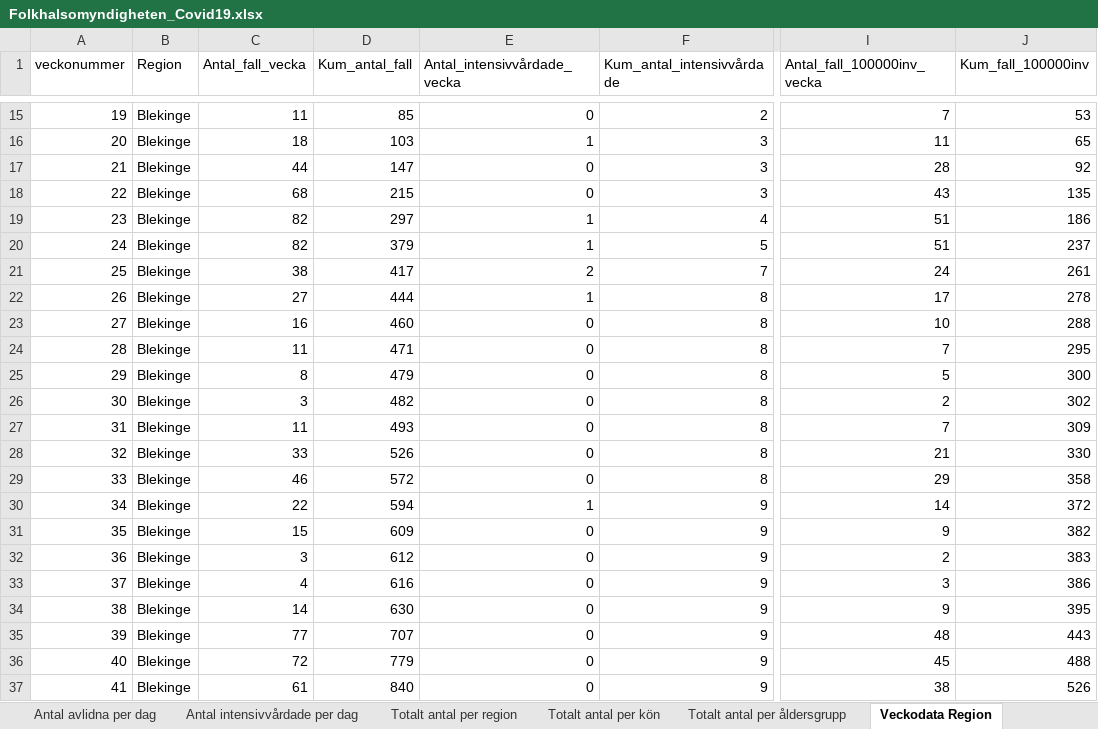
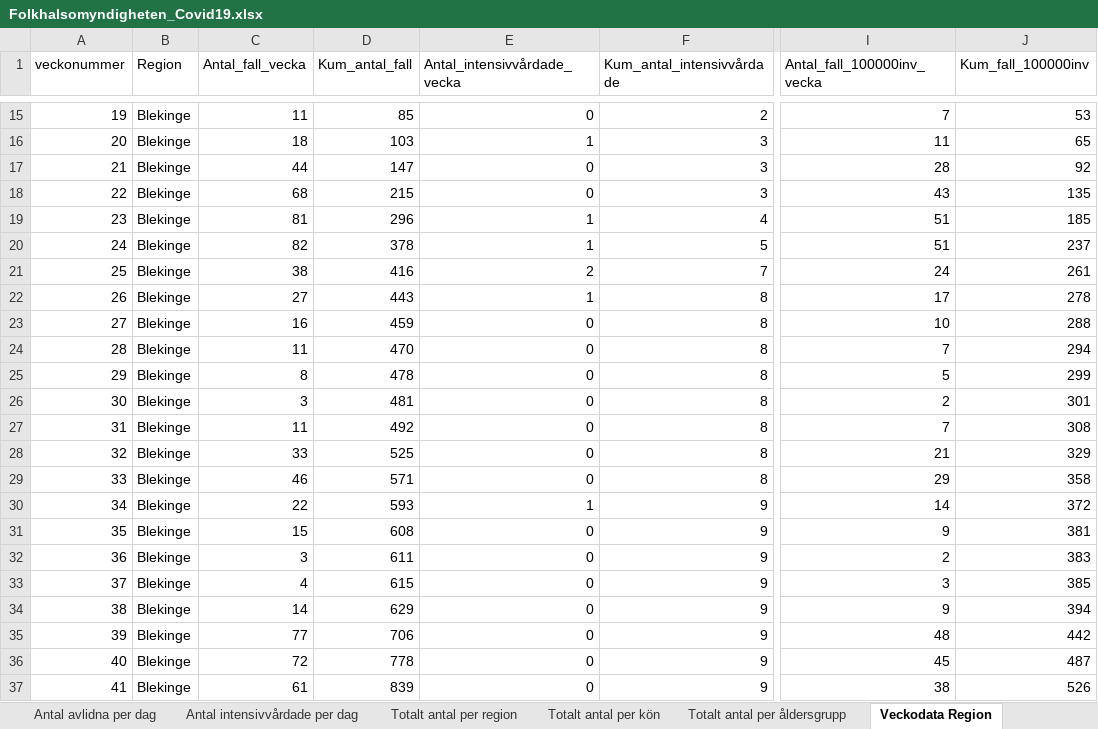
Before and after one commit to andersovelarsson/What-happens-with-covid19-in-the-future.-A-simulation, an Excel workbook: Folkhalsomyndigheten_Covid19.xlsx, sheet Veckodata Region, drawn as a sheet; only a part is shown, gaps mark what is left out; values as stored, in another font and other column widths than the file's, no borders; the diff covers the shown part only; the diff names each change by its address in the sheet, - before the commit and + after, or states it on an @@ line.

```diff
--- a/Folkhalsomyndigheten_Covid19.xlsx (sheet Veckodata Region)
+++ b/Folkhalsomyndigheten_Covid19.xlsx (sheet Veckodata Region)
-C19 (Antal_fall_vecka): 82
+C19 (Antal_fall_vecka): 81
-D19 (Kum_antal_fall): 297
+D19 (Kum_antal_fall): 296
-J19 (Kum_fall_100000inv): 186
+J19 (Kum_fall_100000inv): 185
-D20 (Kum_antal_fall): 379
+D20 (Kum_antal_fall): 378
-D21 (Kum_antal_fall): 417
+D21 (Kum_antal_fall): 416
-D22 (Kum_antal_fall): 444
+D22 (Kum_antal_fall): 443
-D23 (Kum_antal_fall): 460
+D23 (Kum_antal_fall): 459
-D24 (Kum_antal_fall): 471
+D24 (Kum_antal_fall): 470
-J24 (Kum_fall_100000inv): 295
+J24 (Kum_fall_100000inv): 294
-D25 (Kum_antal_fall): 479
+D25 (Kum_antal_fall): 478
-J25 (Kum_fall_100000inv): 300
+J25 (Kum_fall_100000inv): 299
-D26 (Kum_antal_fall): 482
+D26 (Kum_antal_fall): 481
-J26 (Kum_fall_100000inv): 302
+J26 (Kum_fall_100000inv): 301
-D27 (Kum_antal_fall): 493
+D27 (Kum_antal_fall): 492
-J27 (Kum_fall_100000inv): 309
+J27 (Kum_fall_100000inv): 308
-D28 (Kum_antal_fall): 526
+D28 (Kum_antal_fall): 525
-J28 (Kum_fall_100000inv): 330
+J28 (Kum_fall_100000inv): 329
-D29 (Kum_antal_fall): 572
+D29 (Kum_antal_fall): 571
-D30 (Kum_antal_fall): 594
+D30 (Kum_antal_fall): 593
-D31 (Kum_antal_fall): 609
+D31 (Kum_antal_fall): 608
-J31 (Kum_fall_100000inv): 382
+J31 (Kum_fall_100000inv): 381
-D32 (Kum_antal_fall): 612
+D32 (Kum_antal_fall): 611
-D33 (Kum_antal_fall): 616
+D33 (Kum_antal_fall): 615
-J33 (Kum_fall_100000inv): 386
+J33 (Kum_fall_100000inv): 385
-D34 (Kum_antal_fall): 630
+D34 (Kum_antal_fall): 629
-J34 (Kum_fall_100000inv): 395
+J34 (Kum_fall_100000inv): 394
-D35 (Kum_antal_fall): 707
+D35 (Kum_antal_fall): 706
-J35 (Kum_fall_100000inv): 443
+J35 (Kum_fall_100000inv): 442
-D36 (Kum_antal_fall): 779
+D36 (Kum_antal_fall): 778
-J36 (Kum_fall_100000inv): 488
+J36 (Kum_fall_100000inv): 487
-D37 (Kum_antal_fall): 840
+D37 (Kum_antal_fall): 839
```
Also changed, not shown: 23 added rows, 2 removed rows and 157 edited cells elsewhere in this sheet, sheet Veckodata Kommun_stadsdel, sheet Antal per dag region, sheet Totalt antal per region, sheet Antal avlidna per dag, sheet Totalt antal per åldersgrupp, sheet Antal intensivvårdade per dag, 1 more sheet, other sheet tabs, 3 other files.
